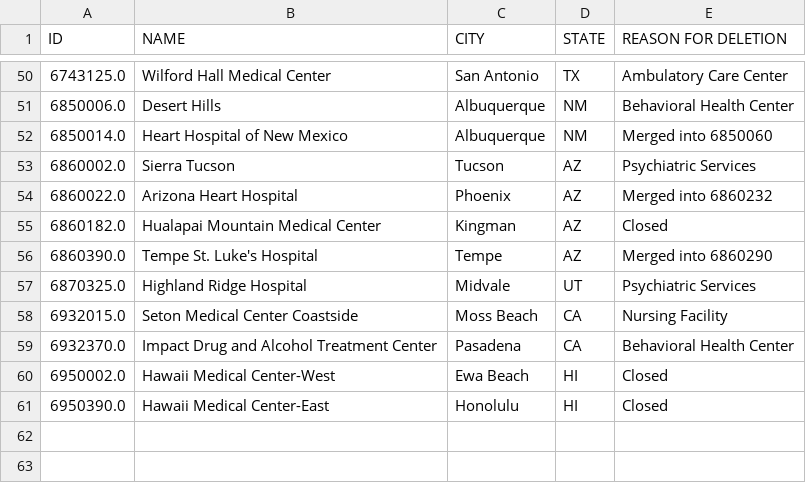
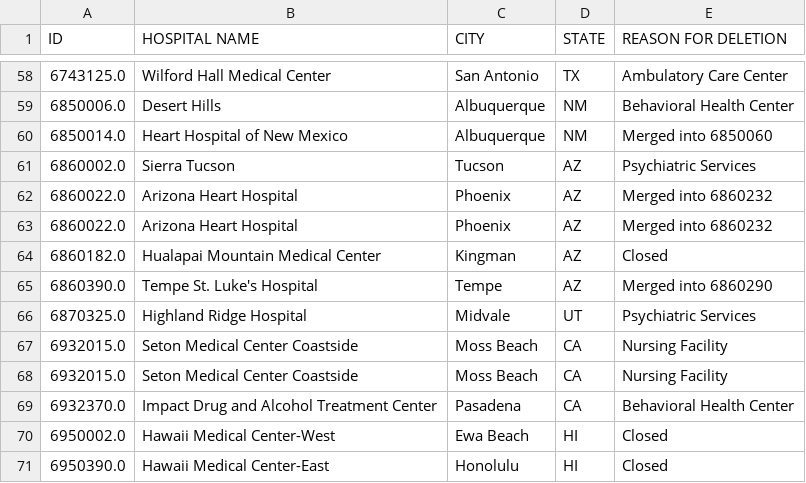
Before and after one commit to imccart/aha-data, a CSV file: data/temp/change_reg_del_2011.csv, drawn as a sheet; only a part is shown, gaps mark what is left out; the diff covers the shown part only.

Commit message:
merged until 2011

```diff
--- a/data/temp/change_reg_del_2011.csv
+++ b/data/temp/change_reg_del_2011.csv
@@ -1 +1 @@
-ID,NAME,CITY,STATE,REASON FOR DELETION
+ID,HOSPITAL NAME,CITY,STATE,REASON FOR DELETION
@@ -55 +63,2 @@ ID,NAME,CITY,STATE,REASON FOR DELETION
+6860022.0,Arizona Heart Hospital,Phoenix,AZ,Merged into 6860232
 6860182.0,Hualapai Mountain Medical Center,Kingman,AZ,Closed
@@ -57,2 +66,3 @@ ID,NAME,CITY,STATE,REASON FOR DELETION
 6870325.0,Highland Ridge Hospital,Midvale,UT,Psychiatric Services
+6932015.0, Seton Medical Center Coastside,Moss Beach,CA,Nursing Facility
 6932015.0,Seton Medical Center Coastside,Moss Beach,CA,Nursing Facility
```
Also changed, not shown: 8 added rows elsewhere in this file, data/temp/change_nonreg_add_2011.csv, data/temp/change_nonreg_del_2008.csv, 11 other files.
